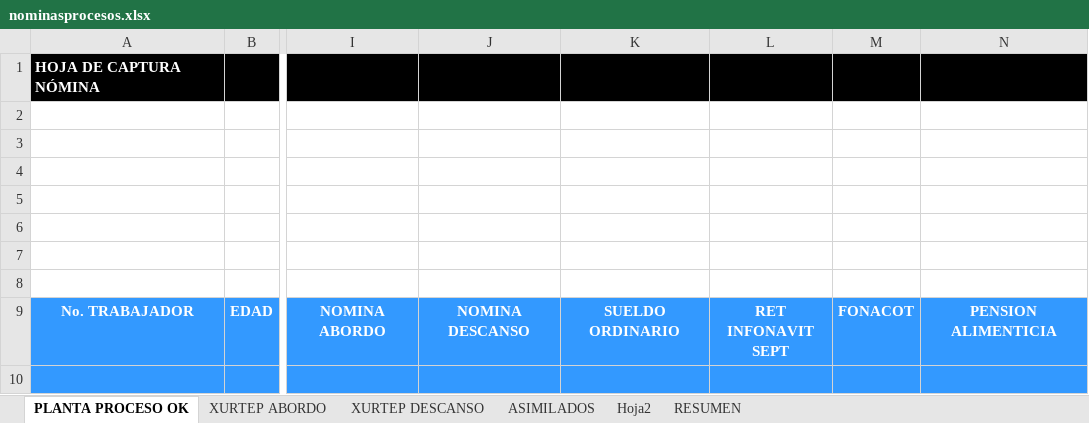
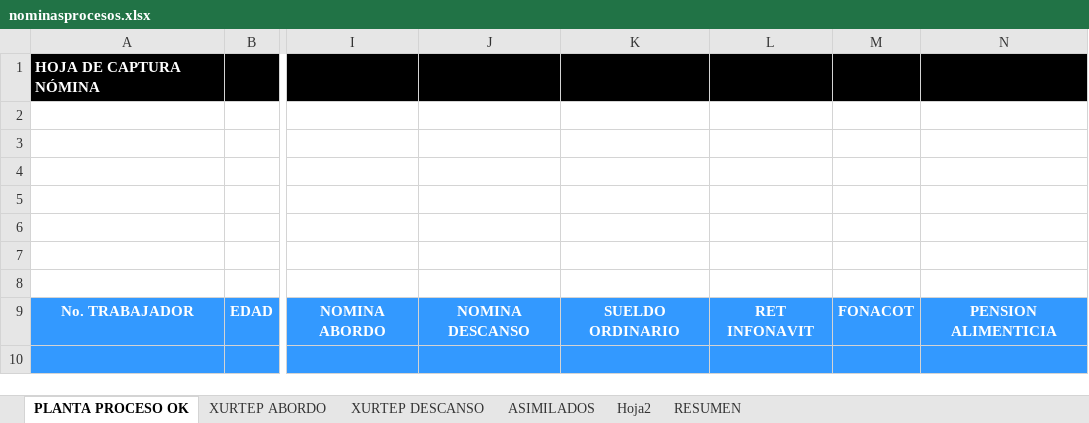
Before and after one commit to mbcXurtepNominas/XurtepNominas, an Excel workbook: XurtepNominas/bin/Debug/Archivos/nominasprocesos.xlsx, sheet PLANTA PROCESO OK, drawn as a sheet; only a part is shown, gaps mark what is left out; values as stored, in another font and other column widths than the file's, no borders; charts and pictures not drawn; ↵ is a line break in a cell; the diff names each change by its address in the sheet, - before the commit and + after, or states it on an @@ line.

```diff
--- a/XurtepNominas/bin/Debug/Archivos/nominasprocesos.xlsx (sheet PLANTA PROCESO OK)
+++ b/XurtepNominas/bin/Debug/Archivos/nominasprocesos.xlsx (sheet PLANTA PROCESO OK)
-L9: RET INFONAVIT ↵ SEPT
+L9: RET INFONAVIT
```
Also changed, not shown: charts or pictures, XurtepNominas/bin/Debug/Archivos/marinos1.xlsx, XurtepNominas/bin/Debug/Archivos/nominasmarinos.xlsx, 39 other files.
